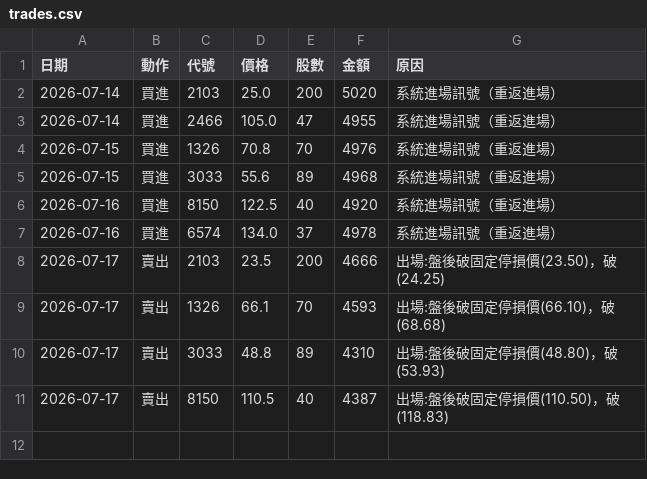
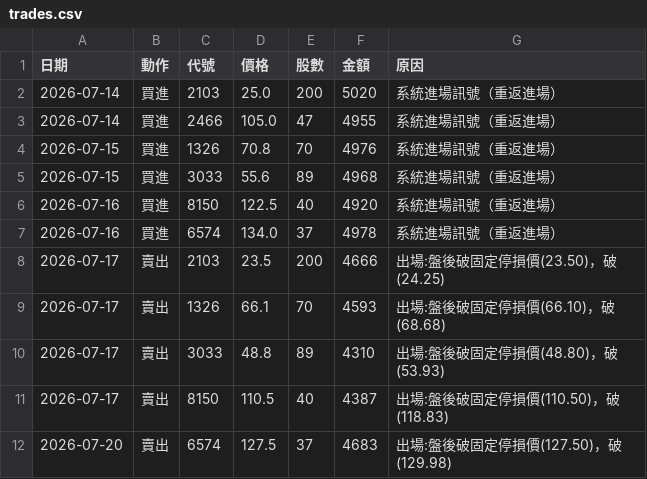
Before and after one commit to 20070117cheng/stock-box-system, a CSV file: outputs/paper/trades.csv, drawn as a sheet; the diff names each change by its address in the sheet, - before the commit and + after, or states it on an @@ line.

```diff
--- a/outputs/paper/trades.csv
+++ b/outputs/paper/trades.csv
+row 12: 2026-07-20 | 賣出 | 6574 | 127.5 | 37 | 4683 | 出場:盤後破固定停損價(127.50)，破(129.98)
```
Also changed, not shown: 13 other files.
